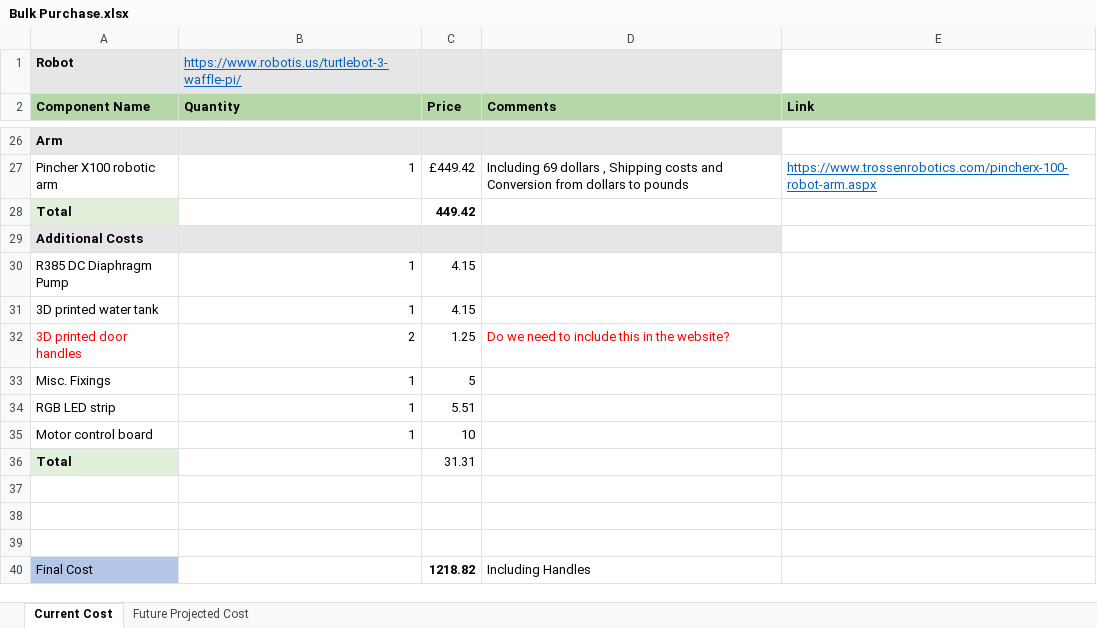
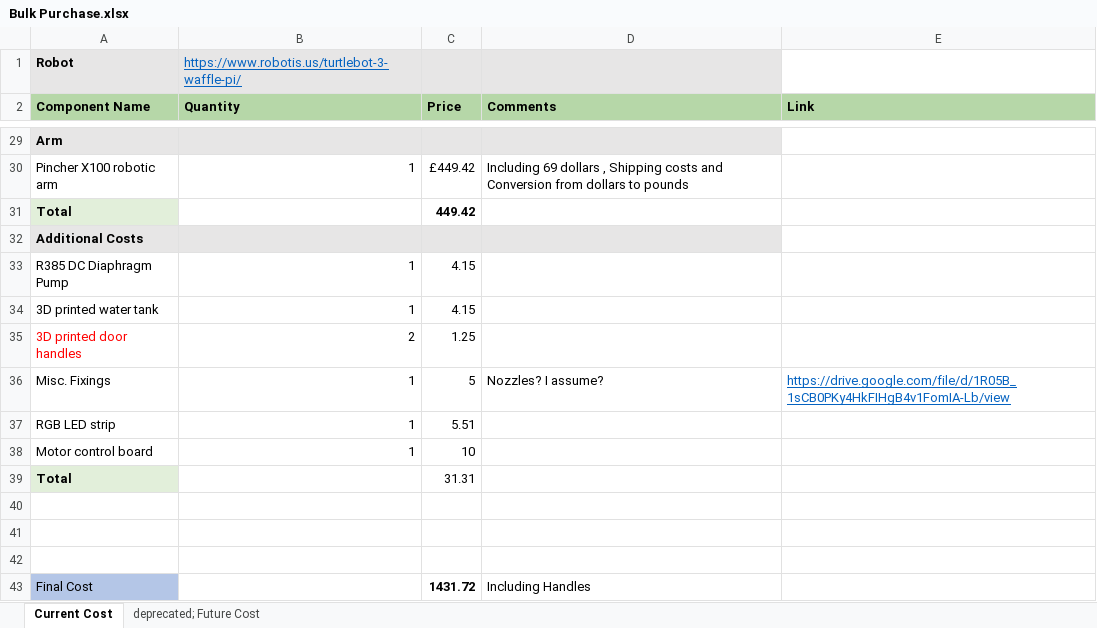
Before and after one commit to hwixley/SDP-DrPhil, an Excel workbook: Website/jekyll/images/Bulk Purchase.xlsx, sheet Current Cost, drawn as a sheet; only a part is shown, gaps mark what is left out; values as stored, in another font and other column widths than the file's, no borders; addresses are those after the commit; the diff covers the shown part only; the diff names each change by its address in the sheet, - before the commit and + after, or states it on an @@ line.

```diff
--- a/Website/jekyll/images/Bulk Purchase.xlsx (sheet Current Cost)
+++ b/Website/jekyll/images/Bulk Purchase.xlsx (sheet Current Cost)
-sheet tab: Future Projected Cost
+sheet tab: deprecated; Future Cost
-E30 (Link): https://www.trossenrobotics.com/pincherx-100-robot-arm.aspx
+E30 (Link): (empty)
-D35 (Comments): Do we need to include this in the website?
+D35 (Comments): (empty)
-D36 (Comments): (empty)
+D36 (Comments): Nozzles? I assume?
-E36 (Link): (empty)
+E36 (Link): https://drive.google.com/file/d/1R05B_1sCB0PKy4HkFIHgB4v1FomIA-Lb/view
-C43 (Price): 1218.82
+C43 (Price): 1431.72
```
Also changed, not shown: 6 added rows, 3 removed rows, 18 edited cells and merged cells elsewhere in this sheet, sheet deprecated; Future Cost, formulas that keep their value, 2 other files.
